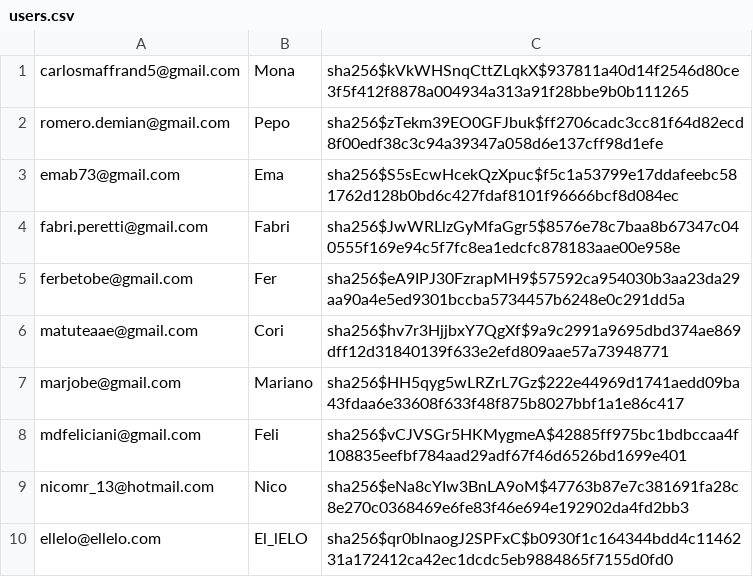
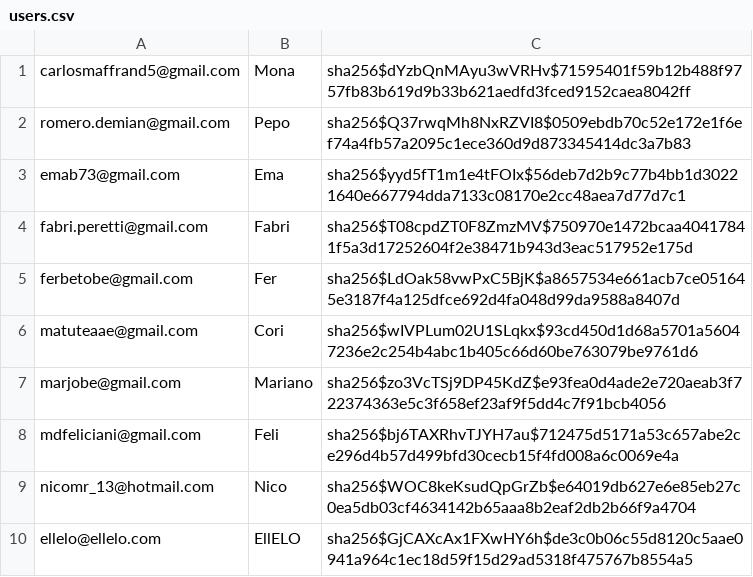
Before and after one commit to cmaffrand/ppweb, a CSV file: src/website/static/info/users.csv, drawn as a sheet.

Commit message:
#5 Actualiza tabla de usuarios

```diff
--- a/src/website/static/info/users.csv
+++ b/src/website/static/info/users.csv
@@ -1,10 +1,10 @@
-carlosmaffrand5@gmail.com,Mona,sha256$kVkWHSnqCttZLqkX$937811a40d14f2546d80ce3f5f412f8878a004934a313a91f28bbe9b0b111265
-romero.demian@gmail.com,Pepo,sha256$zTekm39EO0GFJbuk$ff2706cadc3cc81f64d82ecd8f00edf38c3c94a39347a058d6e137cff98d1efe
-emab73@gmail.com,Ema,sha256$S5sEcwHcekQzXpuc$f5c1a53799e17ddafeebc581762d128b0bd6c427fdaf8101f96666bcf8d084ec
-fabri.peretti@gmail.com,Fabri,sha256$JwWRLlzGyMfaGgr5$8576e78c7baa8b67347c040555f169e94c5f7fc8ea1edcfc878183aae00e958e
-ferbetobe@gmail.com,Fer,sha256$eA9IPJ30FzrapMH9$57592ca954030b3aa23da29aa90a4e5ed9301bccba5734457b6248e0c291dd5a
-matuteaae@gmail.com,Cori,sha256$hv7r3HjjbxY7QgXf$9a9c2991a9695dbd374ae869dff12d31840139f633e2efd809aae57a73948771
-marjobe@gmail.com,Mariano,sha256$HH5qyg5wLRZrL7Gz$222e44969d1741aedd09ba43fdaa6e33608f633f48f875b8027bbf1a1e86c417
-mdfeliciani@gmail.com,Feli,sha256$vCJVSGr5HKMygmeA$42885ff975bc1bdbccaa4f108835eefbf784aad29adf67f46d6526bd1699e401
-nicomr_13@hotmail.com,Nico,sha256$eNa8cYIw3BnLA9oM$47763b87e7c381691fa28c8e270c0368469e6fe83f46e694e192902da4fd2bb3
-ellelo@ellelo.com,El_lELO,sha256$qr0blnaogJ2SPFxC$b0930f1c164344bdd4c1146231a172412ca42ec1dcdc5eb9884865f7155d0fd0
+carlosmaffrand5@gmail.com,Mona,sha256$dYzbQnMAyu3wVRHv$71595401f59b12b488f9757fb83b619d9b33b621aedfd3fced9152caea8042ff
+romero.demian@gmail.com,Pepo,sha256$Q37rwqMh8NxRZVI8$0509ebdb70c52e172e1f6ef74a4fb57a2095c1ece360d9d873345414dc3a7b83
+emab73@gmail.com,Ema,sha256$yyd5fT1m1e4tFOIx$56deb7d2b9c77b4bb1d30221640e667794dda7133c08170e2cc48aea7d77d7c1
+fabri.peretti@gmail.com,Fabri,sha256$T08cpdZT0F8ZmzMV$750970e1472bcaa40417841f5a3d17252604f2e38471b943d3eac517952e175d
+ferbetobe@gmail.com,Fer,sha256$LdOak58vwPxC5BjK$a8657534e661acb7ce051645e3187f4a125dfce692d4fa048d99da9588a8407d
+matuteaae@gmail.com,Cori,sha256$wIVPLum02U1SLqkx$93cd450d1d68a5701a56047236e2c254b4abc1b405c66d60be763079be9761d6
+marjobe@gmail.com,Mariano,sha256$zo3VcTSj9DP45KdZ$e93fea0d4ade2e720aeab3f722374363e5c3f658ef23af9f5dd4c7f91bcb4056
+mdfeliciani@gmail.com,Feli,sha256$bj6TAXRhvTJYH7au$712475d5171a53c657abe2ce296d4b57d499bfd30cecb15f4fd008a6c0069e4a
+nicomr_13@hotmail.com,Nico,sha256$WOC8keKsudQpGrZb$e64019db627e6e85eb27c0ea5db03cf4634142b65aaa8b2eaf2db2b66f9a4704
+ellelo@ellelo.com,EllELO,sha256$GjCAXcAx1FXwHY6h$de3c0b06c55d8120c5aae0941a964c1ec18d59f15d29ad5318f475767b8554a5
```
